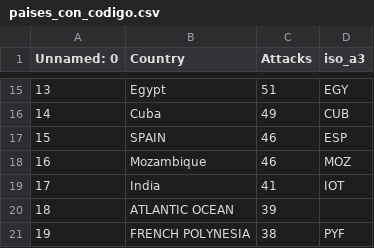
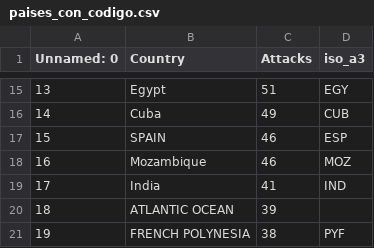
Before and after one commit to guidorc/tp1-tiburones, a CSV file: resultados/paises_con_codigo.csv, drawn as a sheet; only a part is shown, gaps mark what is left out.

```diff
--- a/resultados/paises_con_codigo.csv
+++ b/resultados/paises_con_codigo.csv
@@ -18,3 +18,3 @@ Unnamed: 0,Country,Attacks,iso_a3
 16,Mozambique,46,MOZ
-17,India,41,IOT
+17,India,41,IND
 18,ATLANTIC OCEAN,39,
```
Also changed, not shown: resultados/ataques_por_país.csv, 26 other files.
